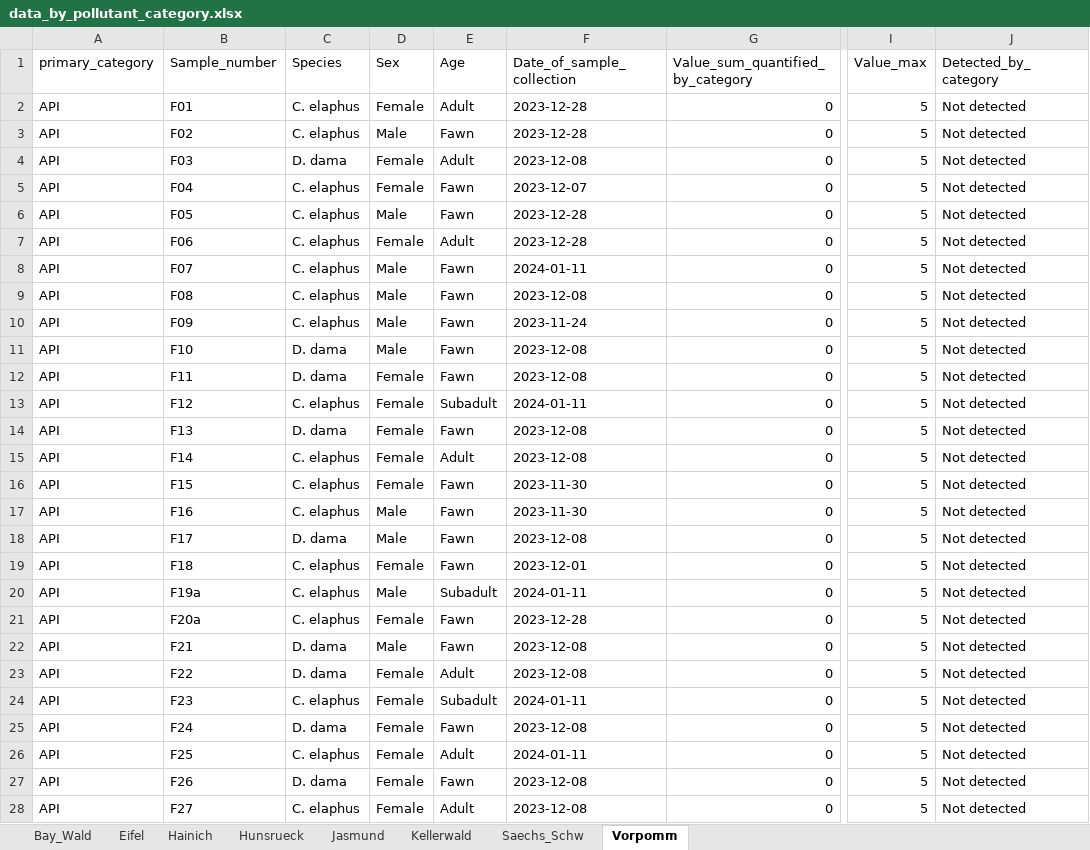
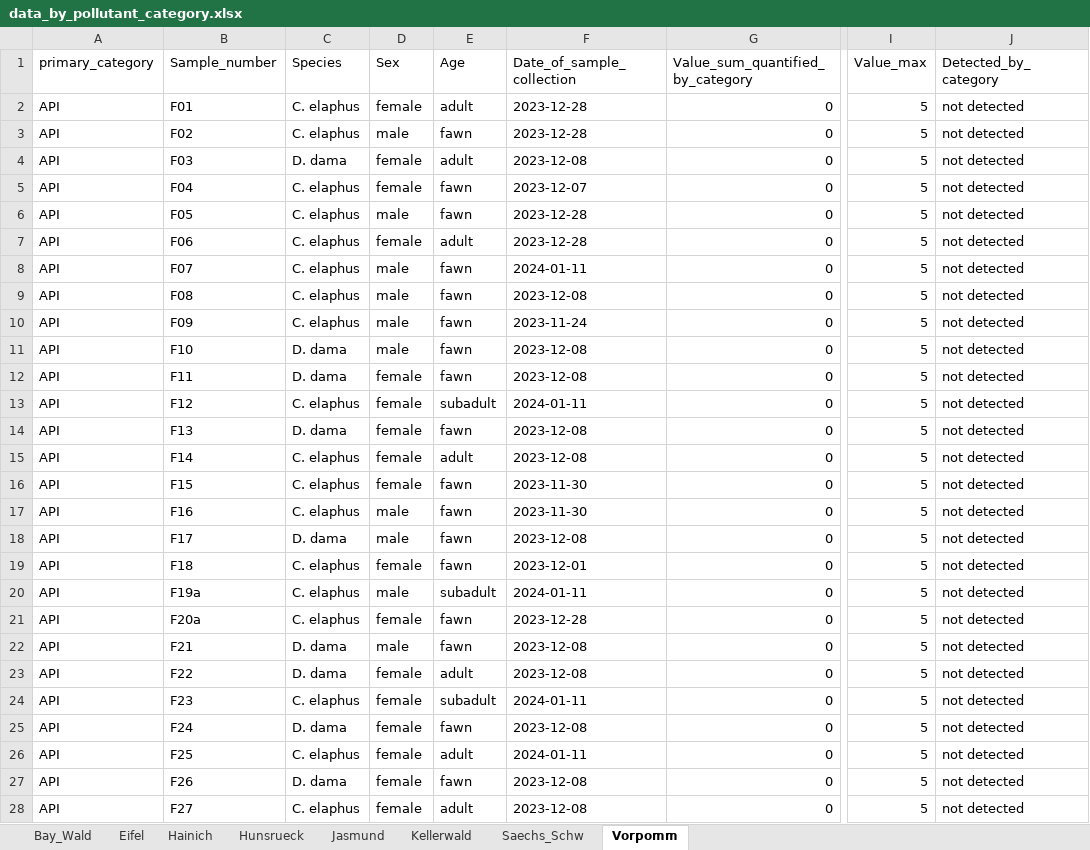
Before and after one commit to kit-health-statistics/wildlife_pollution_analysis, an Excel workbook: data/data_by_pollutant_category.xlsx, sheet Vorpomm, drawn as a sheet; only a part is shown, gaps mark what is left out; values as stored, in another font and other column widths than the file's, no borders; the diff covers the shown part only; the diff names each change by its address in the sheet, - before the commit and + after, or states it on an @@ line.

```diff
--- a/data/data_by_pollutant_category.xlsx (sheet Vorpomm)
+++ b/data/data_by_pollutant_category.xlsx (sheet Vorpomm)
-D2 (Sex): Female
+D2 (Sex): female
-E2 (Age): Adult
+E2 (Age): adult
-J2:J28 (Detected_by_category): Not detected
+J2:J28 (Detected_by_category): not detected
-D3 (Sex): Male
+D3 (Sex): male
-E3 (Age): Fawn
+E3 (Age): fawn
-D4:D5 (Sex): Female
+D4:D5 (Sex): female
-E4 (Age): Adult
+E4 (Age): adult
-E5:E6 (Age): Fawn
+E5:E6 (Age): fawn
-D6 (Sex): Male
+D6 (Sex): male
-D7 (Sex): Female
+D7 (Sex): female
-E7 (Age): Adult
+E7 (Age): adult
-D8:D11 (Sex): Male
+D8:D11 (Sex): male
-E8:E12 (Age): Fawn
+E8:E12 (Age): fawn
-D12:D16 (Sex): Female
+D12:D16 (Sex): female
-E13 (Age): Subadult
+E13 (Age): subadult
-E14 (Age): Fawn
+E14 (Age): fawn
-E15 (Age): Adult
+E15 (Age): adult
-E16:E19 (Age): Fawn
+E16:E19 (Age): fawn
-D17:D18 (Sex): Male
+D17:D18 (Sex): male
-D19 (Sex): Female
+D19 (Sex): female
-D20 (Sex): Male
+D20 (Sex): male
-E20 (Age): Subadult
+E20 (Age): subadult
-D21 (Sex): Female
+D21 (Sex): female
-E21:E22 (Age): Fawn
+E21:E22 (Age): fawn
-D22 (Sex): Male
+D22 (Sex): male
-D23:D28 (Sex): Female
+D23:D28 (Sex): female
-E23 (Age): Adult
+E23 (Age): adult
-E24 (Age): Subadult
+E24 (Age): subadult
-E25 (Age): Fawn
+E25 (Age): fawn
-E26 (Age): Adult
+E26 (Age): adult
-E27 (Age): Fawn
+E27 (Age): fawn
-E28 (Age): Adult
+E28 (Age): adult
```
Also changed, not shown: 1119 edited cells elsewhere in this sheet, sheet Eifel, sheet Saechs_Schw, sheet Hainich, sheet Hunsrueck, sheet Kellerwald, sheet Jasmund, 1 more sheet, data/clean_data.xlsx, data/clean_roe_deer_data.xlsx, 16 other files.
